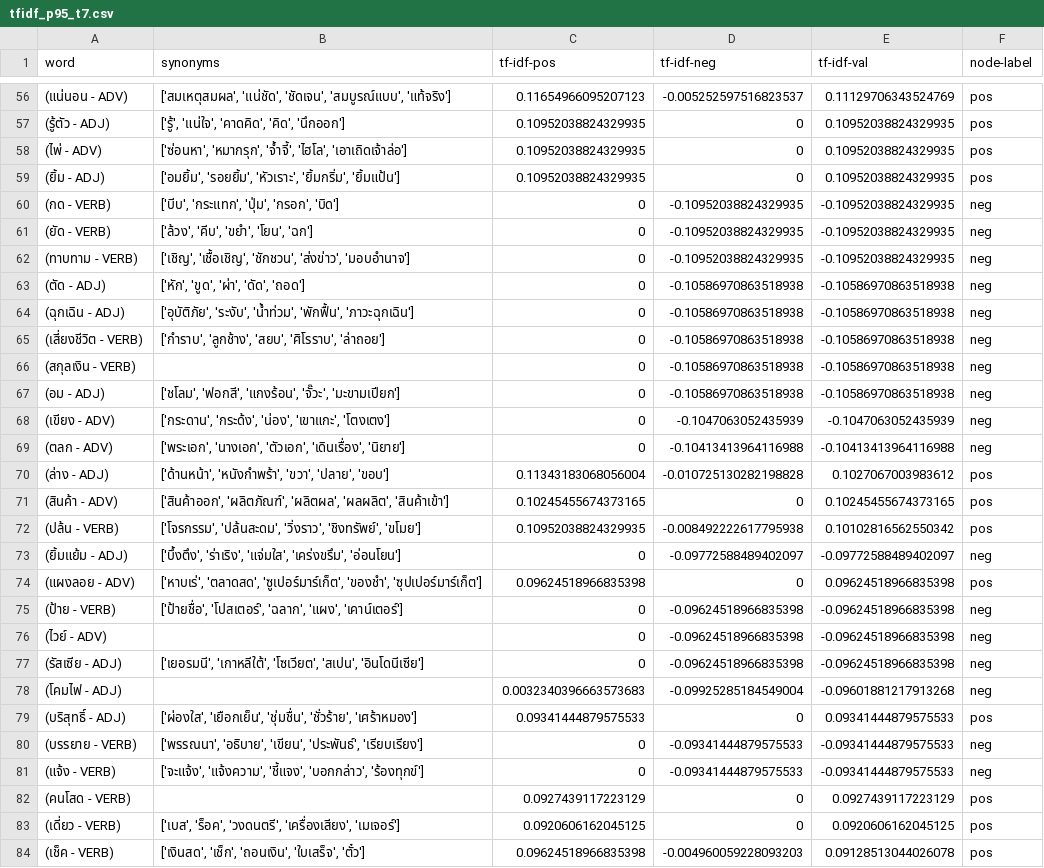
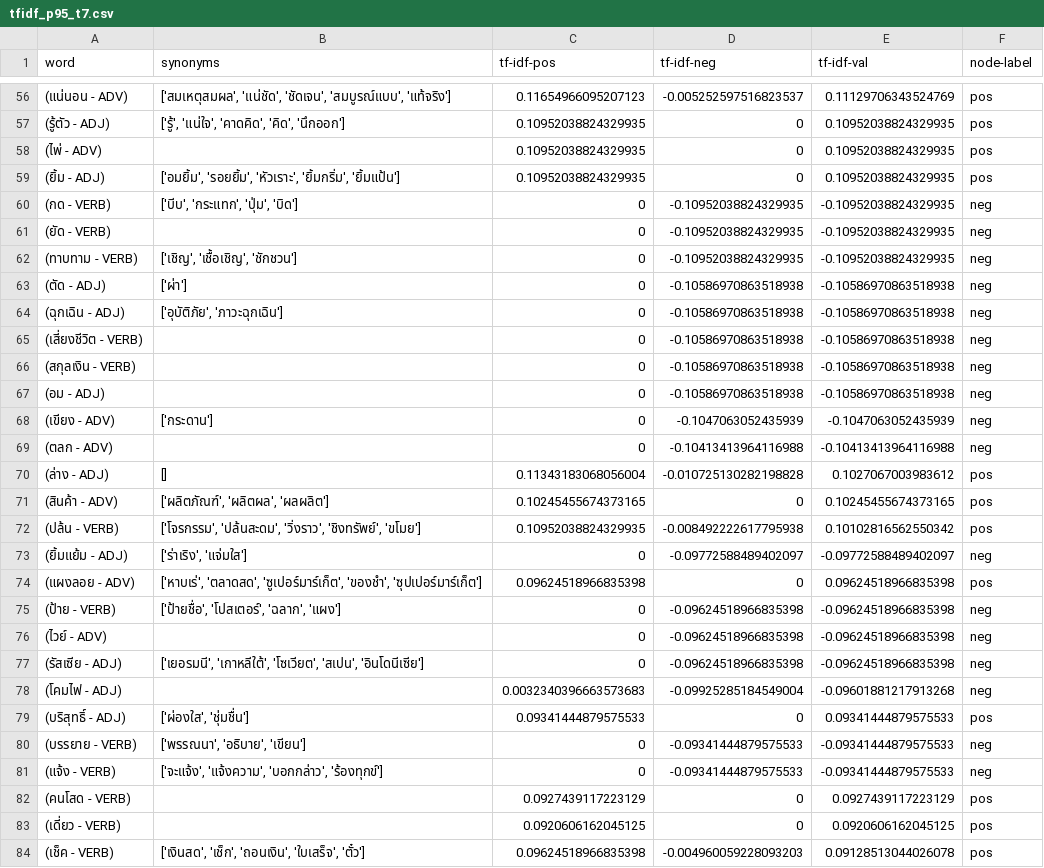
Before and after one commit to endokagi/find_synonym, a CSV file: synonyms/tltk/max_range_3/tfidf_p95_t7.csv, drawn as a sheet; only a part is shown, gaps mark what is left out; the diff covers the shown part only.

Commit message:
edited file

```diff
--- a/synonyms/tltk/max_range_3/tfidf_p95_t7.csv
+++ b/synonyms/tltk/max_range_3/tfidf_p95_t7.csv
@@ -57,20 +57,20 @@ word,synonyms,tf-idf-pos,tf-idf-neg,tf-idf-val,node-label
 (รู้ตัว - ADJ),"['รู้', 'แน่ใจ', 'คาดคิด', 'คิด', 'นึกออก']",0.10952038824329935,0,0.10952038824329935,pos
-(ไพ่ - ADV),"['ซ่อนหา', 'หมากรุก', 'จ้ำจี้', 'ไฮโล', 'เอาเถิดเจ้าล่อ']",0.10952038824329935,0,0.10952038824329935,pos
+(ไพ่ - ADV),,0.10952038824329935,0,0.10952038824329935,pos
 (ยิ้ม - ADJ),"['อมยิ้ม', 'รอยยิ้ม', 'หัวเราะ', 'ยิ้มกริ่ม', 'ยิ้มแป้น']",0.10952038824329935,0,0.10952038824329935,pos
-(กด - VERB),"['บีบ', 'กระแทก', 'ปุ่ม', 'กรอก', 'บิด']",0,-0.10952038824329935,-0.10952038824329935,neg
-(ยัด - VERB),"['ล้วง', 'คีบ', 'ขยำ', 'โยน', 'ฉก']",0,-0.10952038824329935,-0.10952038824329935,neg
-(ทาบทาม - VERB),"['เชิญ', 'เชื้อเชิญ', 'ชักชวน', 'ส่งข่าว', 'มอบอำนาจ']",0,-0.10952038824329935,-0.10952038824329935,neg
-(ตัด - ADJ),"['หัก', 'ขูด', 'ผ่า', 'ดัด', 'ถอด']",0,-0.10586970863518938,-0.10586970863518938,neg
-(ฉุกเฉิน - ADJ),"['อุบัติภัย', 'ระงับ', 'น้ำท่วม', 'พักฟื้น', 'ภาวะฉุกเฉิน']",0,-0.10586970863518938,-0.10586970863518938,neg
-(เสี่ยงชีวิต - VERB),"['กำราบ', 'ลูกช้าง', 'สยบ', 'ศิโรราบ', 'ล่าถอย']",0,-0.10586970863518938,-0.10586970863518938,neg
+(กด - VERB),"['บีบ', 'กระแทก', 'ปุ่ม', 'บิด']",0,-0.10952038824329935,-0.10952038824329935,neg
+(ยัด - VERB),,0,-0.10952038824329935,-0.10952038824329935,neg
+(ทาบทาม - VERB),"['เชิญ', 'เชื้อเชิญ', 'ชักชวน']",0,-0.10952038824329935,-0.10952038824329935,neg
+(ตัด - ADJ),"['ผ่า']",0,-0.10586970863518938,-0.10586970863518938,neg
+(ฉุกเฉิน - ADJ),"['อุบัติภัย', 'ภาวะฉุกเฉิน']",0,-0.10586970863518938,-0.10586970863518938,neg
+(เสี่ยงชีวิต - VERB),,0,-0.10586970863518938,-0.10586970863518938,neg
 (สกุลเงิน - VERB),,0,-0.10586970863518938,-0.10586970863518938,neg
-(อม - ADJ),"['ชโลม', 'ฟอกสี', 'แกงร้อน', 'จั๊วะ', 'มะขามเปียก']",0,-0.10586970863518938,-0.10586970863518938,neg
-(เขียง - ADV),"['กระดาน', 'กระด้ง', 'น่อง', 'เขาแกะ', 'โตงเตง']",0,-0.1047063052435939,-0.1047063052435939,neg
-(ตลก - ADV),"['พระเอก', 'นางเอก', 'ตัวเอก', 'เดินเรื่อง', 'นิยาย']",0,-0.10413413964116988,-0.10413413964116988,neg
-(ล่าง - ADJ),"['ด้านหน้า', 'หนังกำพร้า', 'ขวา', 'ปลาย', 'ขอบ']",0.11343183068056004,-0.010725130282198828,0.1027067003983612,pos
-(สินค้า - ADV),"['สินค้าออก', 'ผลิตภัณฑ์', 'ผลิตผล', 'ผลผลิต', 'สินค้าเข้า']",0.10245455674373165,0,0.10245455674373165,pos
+(อม - ADJ),,0,-0.10586970863518938,-0.10586970863518938,neg
+(เขียง - ADV),"['กระดาน']",0,-0.1047063052435939,-0.1047063052435939,neg
+(ตลก - ADV),,0,-0.10413413964116988,-0.10413413964116988,neg
+(ล่าง - ADJ),"[]",0.11343183068056004,-0.010725130282198828,0.1027067003983612,pos
+(สินค้า - ADV),"['ผลิตภัณฑ์', 'ผลิตผล', 'ผลผลิต']",0.10245455674373165,0,0.10245455674373165,pos
 (ปล้น - VERB),"['โจรกรรม', 'ปล้นสะดม', 'วิ่งราว', 'ชิงทรัพย์', 'ขโมย']",0.10952038824329935,-0.008492222617795938,0.10102816562550342,pos
-(ยิ้มแย้ม - ADJ),"['บึ้งตึง', 'ร่าเริง', 'แจ่มใส', 'เคร่งขรึม', 'อ่อนโยน']",0,-0.09772588489402097,-0.09772588489402097,neg
+(ยิ้มแย้ม - ADJ),"['ร่าเริง', 'แจ่มใส']",0,-0.09772588489402097,-0.09772588489402097,neg
 (แผงลอย - ADV),"['หาบเร่', 'ตลาดสด', 'ซูเปอร์มาร์เก็ต', 'ของชำ', 'ซุปเปอร์มาร์เก็ต']",0.09624518966835398,0,0.09624518966835398,pos
-(ป้าย - VERB),"['ป้ายชื่อ', 'โปสเตอร์', 'ฉลาก', 'แผง', 'เคาน์เตอร์']",0,-0.09624518966835398,-0.09624518966835398,neg
+(ป้าย - VERB),"['ป้ายชื่อ', 'โปสเตอร์', 'ฉลาก', 'แผง']",0,-0.09624518966835398,-0.09624518966835398,neg
 (ไวย์ - ADV),,0,-0.09624518966835398,-0.09624518966835398,neg
@@ -78,7 +78,7 @@ word,synonyms,tf-idf-pos,tf-idf-neg,tf-idf-val,node-label
 (โคมไฟ - ADJ),,0.0032340396663573683,-0.09925285184549004,-0.09601881217913268,neg
-(บริสุทธิ์ - ADJ),"['ผ่องใส', 'เยือกเย็น', 'ชุ่มชื่น', 'ชั่วร้าย', 'เศร้าหมอง']",0.09341444879575533,0,0.09341444879575533,pos
-(บรรยาย - VERB),"['พรรณนา', 'อธิบาย', 'เขียน', 'ประพันธ์', 'เรียบเรียง']",0,-0.09341444879575533,-0.09341444879575533,neg
-(แจ้ง - VERB),"['จะแจ้ง', 'แจ้งความ', 'ชี้แจง', 'บอกกล่าว', 'ร้องทุกข์']",0,-0.09341444879575533,-0.09341444879575533,neg
+(บริสุทธิ์ - ADJ),"['ผ่องใส', 'ชุ่มชื่น']",0.09341444879575533,0,0.09341444879575533,pos
+(บรรยาย - VERB),"['พรรณนา', 'อธิบาย', 'เขียน']",0,-0.09341444879575533,-0.09341444879575533,neg
+(แจ้ง - VERB),"['จะแจ้ง', 'แจ้งความ', 'บอกกล่าว', 'ร้องทุกข์']",0,-0.09341444879575533,-0.09341444879575533,neg
 (คนโสด - VERB),,0.0927439117223129,0,0.0927439117223129,pos
-(เดี่ยว - VERB),"['เบส', 'ร็อค', 'วงดนตรี', 'เครื่องเสียง', 'เมเจอร์']",0.0920606162045125,0,0.0920606162045125,pos
+(เดี่ยว - VERB),,0.0920606162045125,0,0.0920606162045125,pos
 (เช็ค - VERB),"['เงินสด', 'เช็ก', 'ถอนเงิน', 'ใบเสร็จ', 'ตั๋ว']",0.09624518966835398,-0.004960059228093203,0.09128513044026078,pos
```
Also changed, not shown: 21 edited cells elsewhere in this file.
